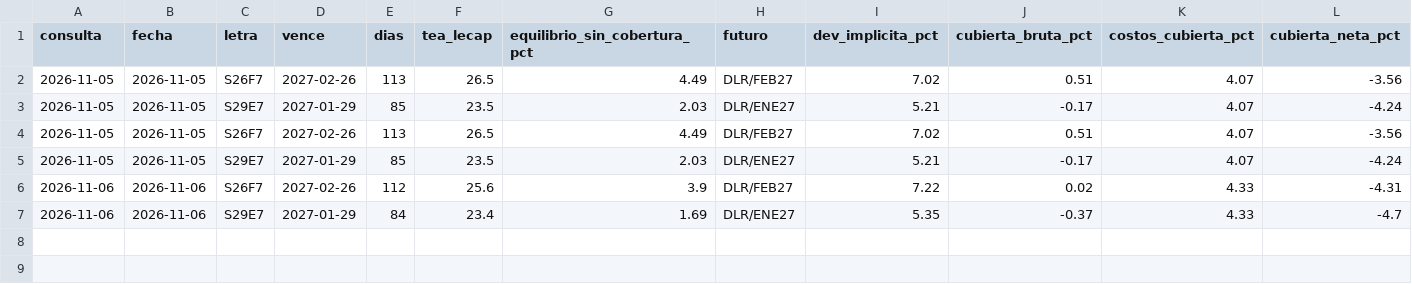
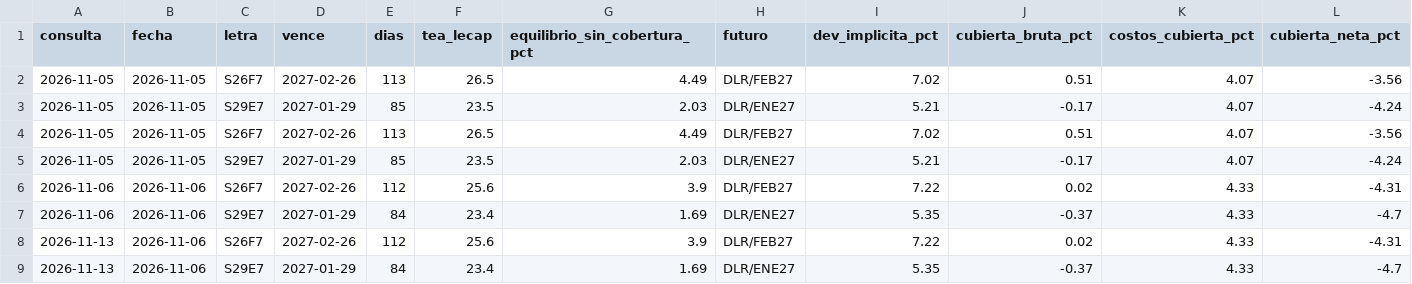
Before and after one commit to Dcostanzo30/ppi-lector, a CSV file: estudios/carry/historico.csv, drawn as a sheet; only a part is shown; rows hold the shown columns only; the diff names each change by its address in the sheet, - before the commit and + after, or states it on an @@ line.

Commit message:
Carry minorista 2026-11-13

```diff
--- a/estudios/carry/historico.csv
+++ b/estudios/carry/historico.csv
+row 8: 2026-11-13 | 2026-11-06 | S26F7 | 2027-02-26 | 112 | 25.6 | 3.9 | DLR/FEB27 | 7.22 | 0.02 | 4.33 | -4.31
+row 9: 2026-11-13 | 2026-11-06 | S29E7 | 2027-01-29 | 84 | 23.4 | 1.69 | DLR/ENE27 | 5.35 | -0.37 | 4.33 | -4.7
```
Also changed, not shown: 1 other file.
